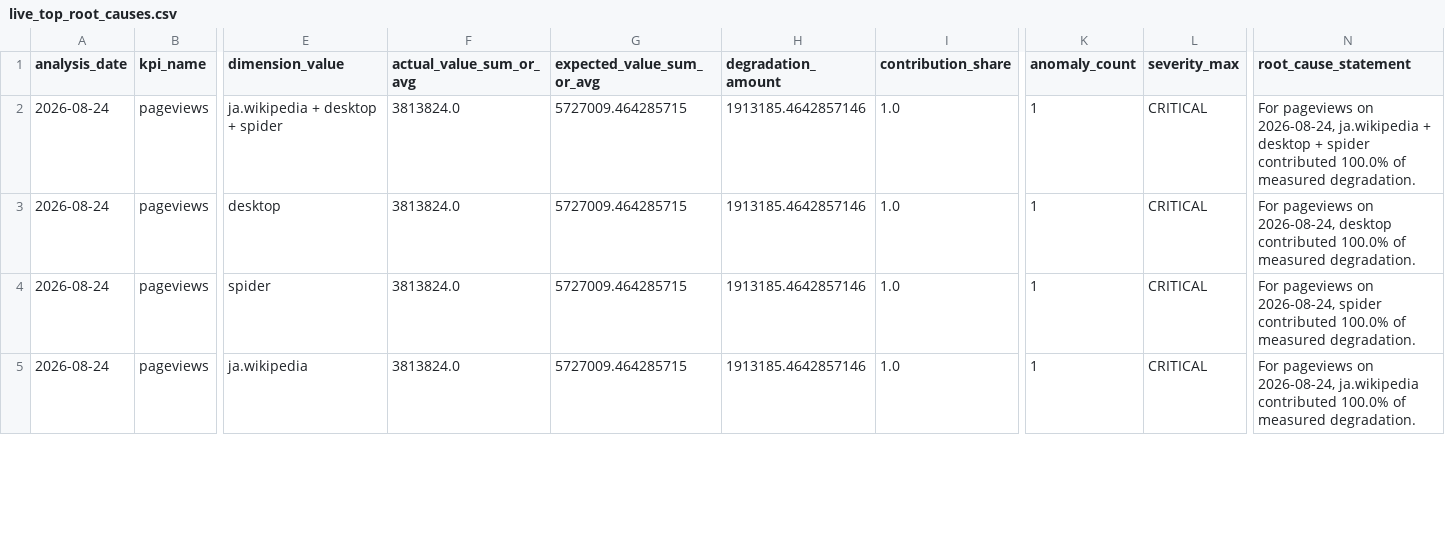
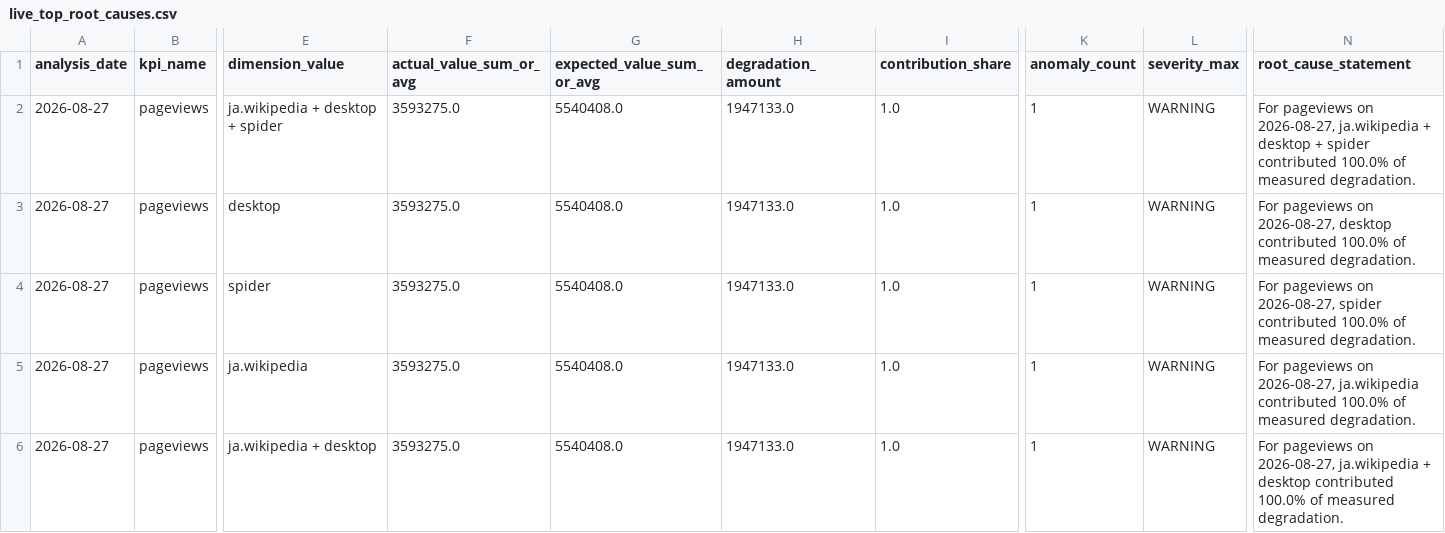
Before and after one commit to Kartz82/kpi-anomaly-diagnostics, a CSV file: data/live/reports/live_top_root_causes.csv, drawn as a sheet; only a part is shown, gaps mark what is left out; rows hold the shown columns only; the diff covers the shown part only; the diff names each change by its address in the sheet, - before the commit and + after, or states it on an @@ line.

```diff
--- a/data/live/reports/live_top_root_causes.csv
+++ b/data/live/reports/live_top_root_causes.csv
-A2:A5 (analysis_date): 2026-08-24
+A2:A5 (analysis_date): 2026-08-27
-F2:F5 (actual_value_sum_or_avg): 3813824.0
+F2:F5 (actual_value_sum_or_avg): 3593275.0
-G2:G5 (expected_value_sum_or_avg): 5727009.464285715
+G2:G5 (expected_value_sum_or_avg): 5540408.0
-H2:H5 (degradation_amount): 1913185.4642857146
+H2:H5 (degradation_amount): 1947133.0
-L2:L5 (severity_max): CRITICAL
+L2:L5 (severity_max): WARNING
-N2 (root_cause_statement): …pageviews on 2026-08-24, ja.wikipedia +…
+N2 (root_cause_statement): …pageviews on 2026-08-27, ja.wikipedia +…
-N3 (root_cause_statement): …pageviews on 2026-08-24, desktop contributed…
+N3 (root_cause_statement): …pageviews on 2026-08-27, desktop contributed…
-N4 (root_cause_statement): …pageviews on 2026-08-24, spider contributed…
+N4 (root_cause_statement): …pageviews on 2026-08-27, spider contributed…
-N5 (root_cause_statement): …pageviews on 2026-08-24, ja.wikipedia contributed…
+N5 (root_cause_statement): …pageviews on 2026-08-27, ja.wikipedia contributed…
+row 6: 2026-08-27 | pageviews | ja.wikipedia + desktop | 3593275.0 | 5540408.0 | 1947133.0 | 1.0 | 1 | WARNING | For pageviews on 2026-08-27, ja.wikipedia + desktop contributed 100.0% of measured degradation.
```
Also changed, not shown: 1 removed row and 25 edited cells elsewhere in this file, data/live/reports/live_incident_history.csv, 6 other files.
